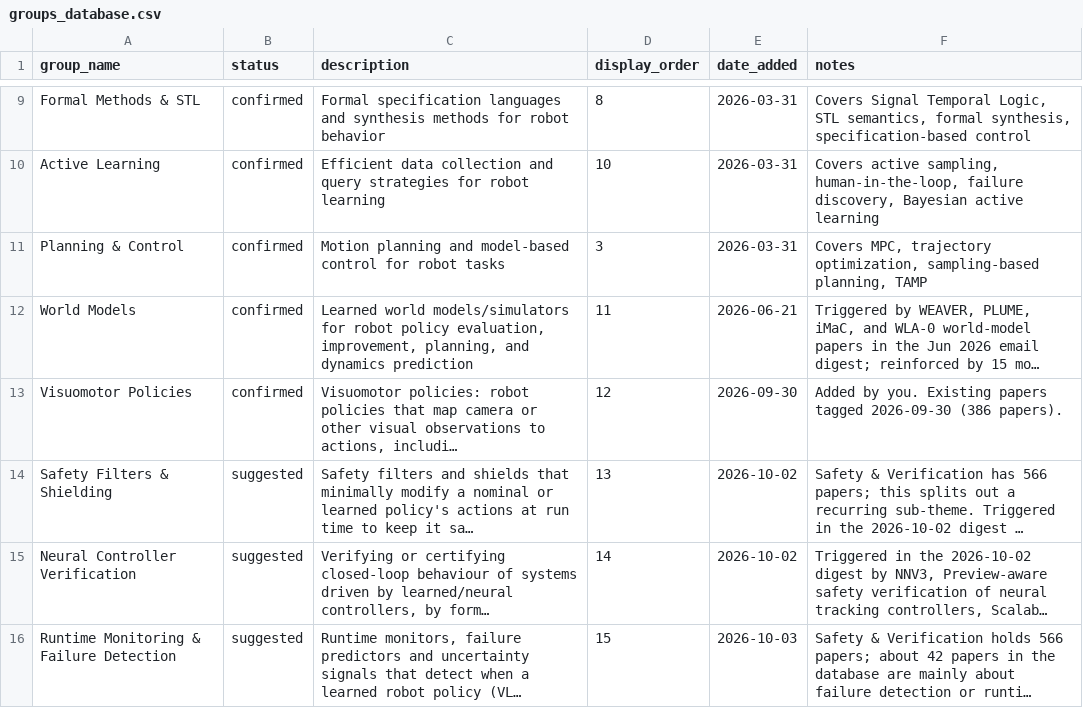
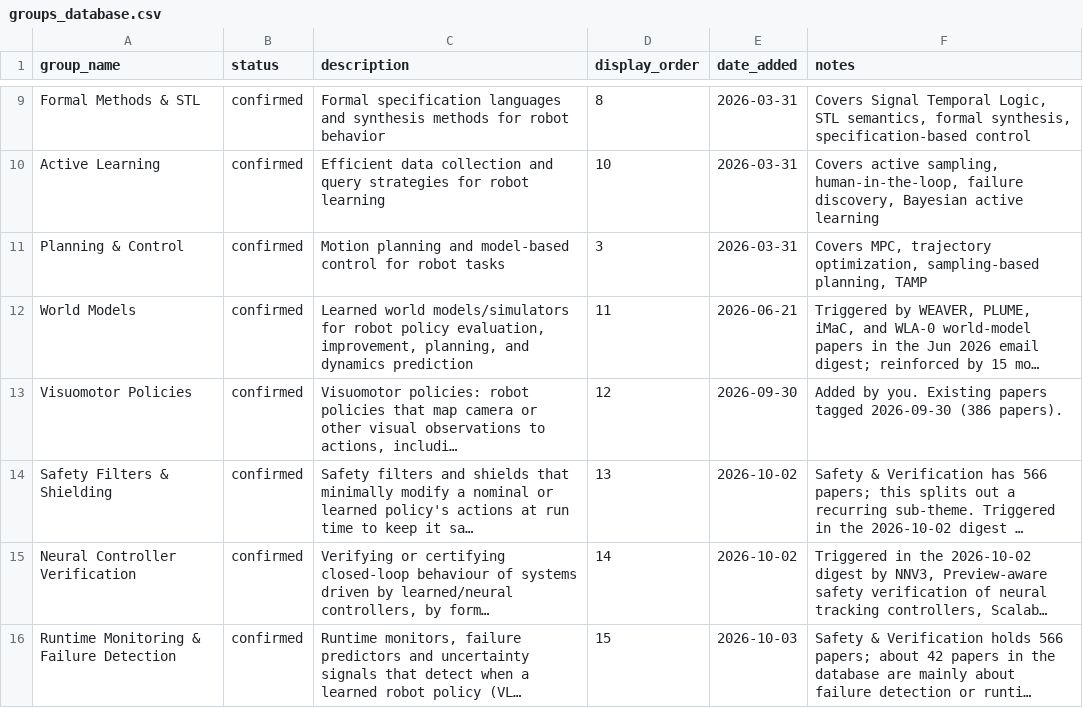
Before and after one commit to sumanth-tangirala/scholar-dashboard, a CSV file: groups_database.csv, drawn as a sheet; only a part is shown, gaps mark what is left out; long unchanged cells end in …; the diff names each change by its address in the sheet, - before the commit and + after, or states it on an @@ line.

Commit message:
Update groups_database.csv from dashboard

```diff
--- a/groups_database.csv
+++ b/groups_database.csv
-B14:B16 (status): suggested
+B14:B16 (status): confirmed
```
